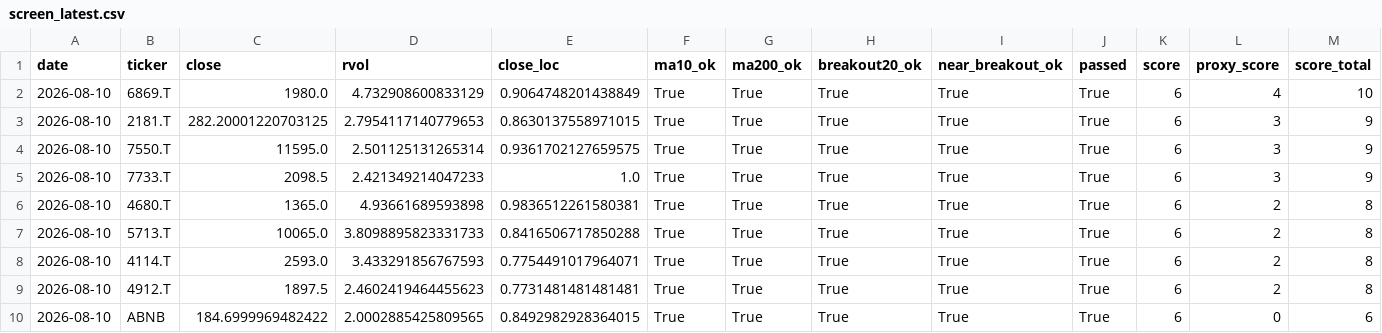
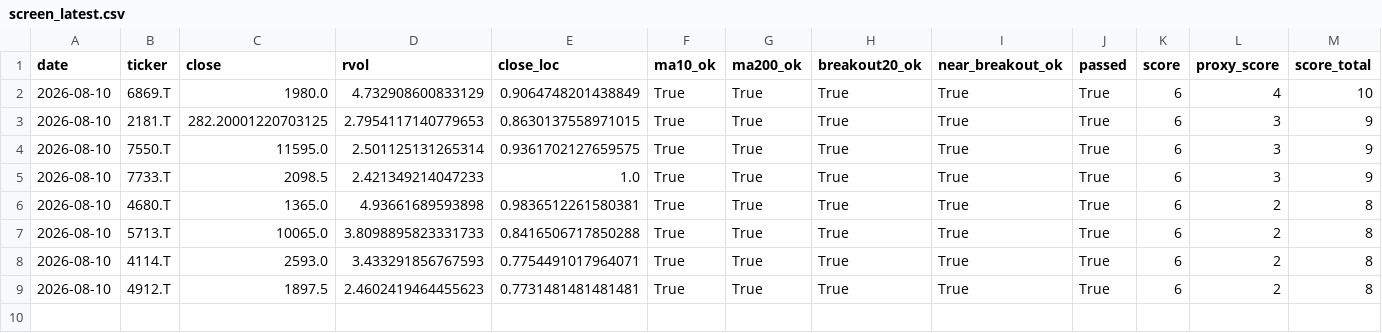
Before and after one commit to Hyodokamo/trend-catalyst-screener, a CSV file: data/outputs/screen_latest.csv, drawn as a sheet; only a part is shown; rows hold the shown columns only; the diff names each change by its address in the sheet, - before the commit and + after, or states it on an @@ line.

```diff
--- a/data/outputs/screen_latest.csv
+++ b/data/outputs/screen_latest.csv
-row 10: 2026-08-10 | ABNB | 184.6999969482422 | 2.0002885425809565 | 0.8492982928364015 | True | True | True | True | True | 6 | 0 | 6
```
Also changed, not shown: docs/screen_latest.csv, 3 other files.
